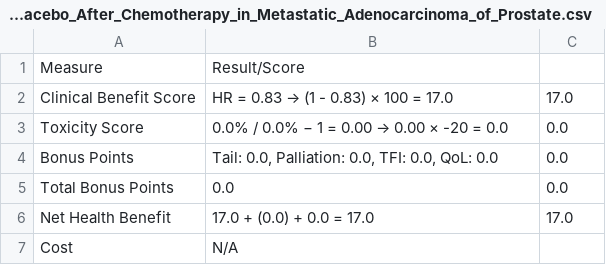
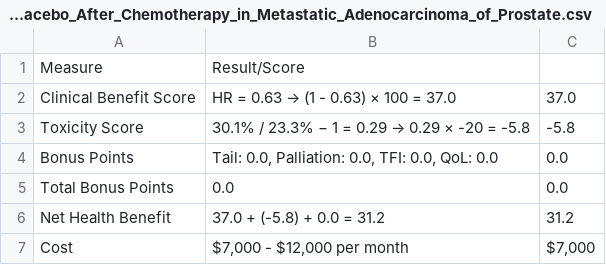
Before and after one commit to fuchsfranklin/multi-agentic-scorecard-creation, a CSV file: results/multi_agentic/multi_agentic_scorecard_Enzalutamide_Versus_Placebo_After_Chemotherapy_in_Metastatic_Adenocarcinoma_of_Prostate.csv, drawn as a sheet.

```diff
--- a/results/multi_agentic/multi_agentic_scorecard_Enzalutamide_Versus_Placebo_After_Chemotherapy_in_Metastatic_Adenocarcinoma_of_Prostate.csv
+++ b/results/multi_agentic/multi_agentic_scorecard_Enzalutamide_Versus_Placebo_After_Chemotherapy_in_Metastatic_Adenocarcinoma_of_Prostate.csv
@@ -1,7 +1,7 @@
 Measure,Result/Score,
-Clinical Benefit Score,HR = 0.83 → (1 - 0.83) × 100 = 17.0,17.0
-Toxicity Score,0.0% / 0.0% − 1 = 0.00 → 0.00 × -20 = 0.0,0.0
+Clinical Benefit Score,HR = 0.63 → (1 - 0.63) × 100 = 37.0,37.0
+Toxicity Score,30.1% / 23.3% − 1 = 0.29 → 0.29 × -20 = -5.8,-5.8
 Bonus Points,"Tail: 0.0, Palliation: 0.0, TFI: 0.0, QoL: 0.0",0.0
 Total Bonus Points,0.0,0.0
-Net Health Benefit,17.0 + (0.0) + 0.0 = 17.0,17.0
-Cost,N/A,
+Net Health Benefit,37.0 + (-5.8) + 0.0 = 31.2,31.2
+Cost,"$7,000 - $12,000 per month","$7,000"
```
Also changed, not shown: 20 other files.
